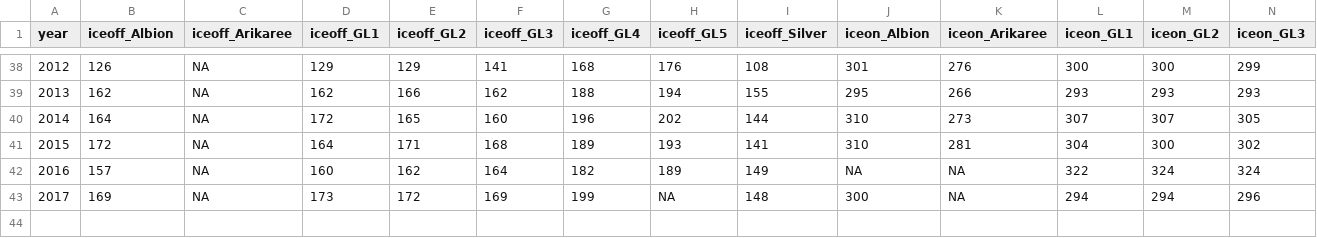
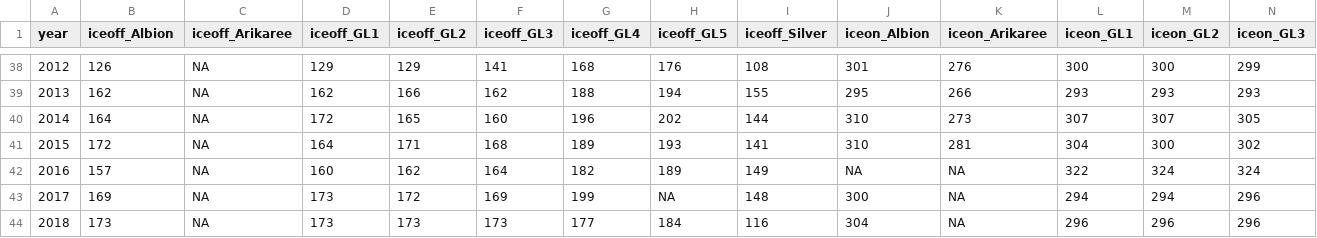
Before and after one commit to caitlintwhite/nwt-data-munging, a CSV file: extended_summer/output_data/GLVlakeice.csv, drawn as a sheet; only a part is shown, gaps mark what is left out; rows hold the shown columns only; the diff names each change by its address in the sheet, - before the commit and + after, or states it on an @@ line.

```diff
--- a/extended_summer/output_data/GLVlakeice.csv
+++ b/extended_summer/output_data/GLVlakeice.csv
+row 44: 2018 | 173 | NA | 173 | 173 | 173 | 177 | 184 | 116 | 304 | NA | 296 | 296 | 296
```
Also changed, not shown: extended_summer/output_data/suding/allyrs/extsum_pca_input/ClimateAll.csv, extended_summer/output_data/suding/allyrs/extsum_pca_input/Saddletemp3short.csv, 28 other files.
